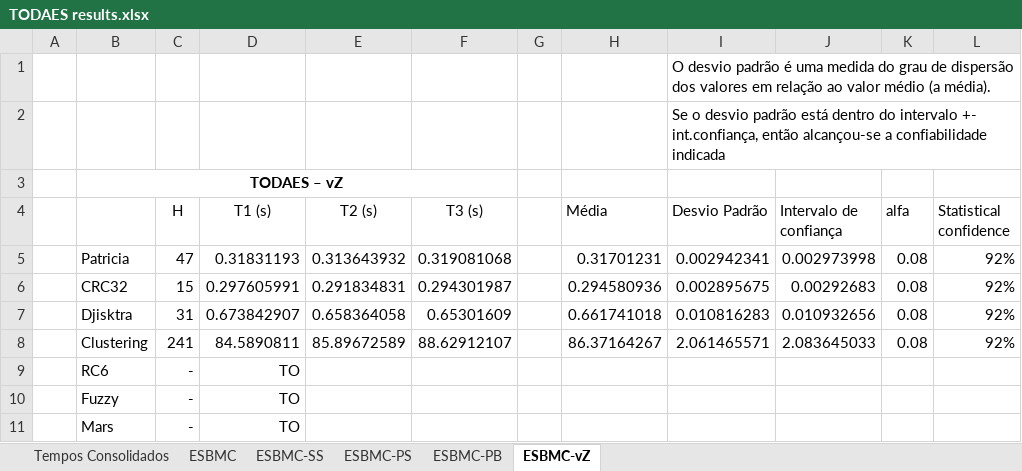
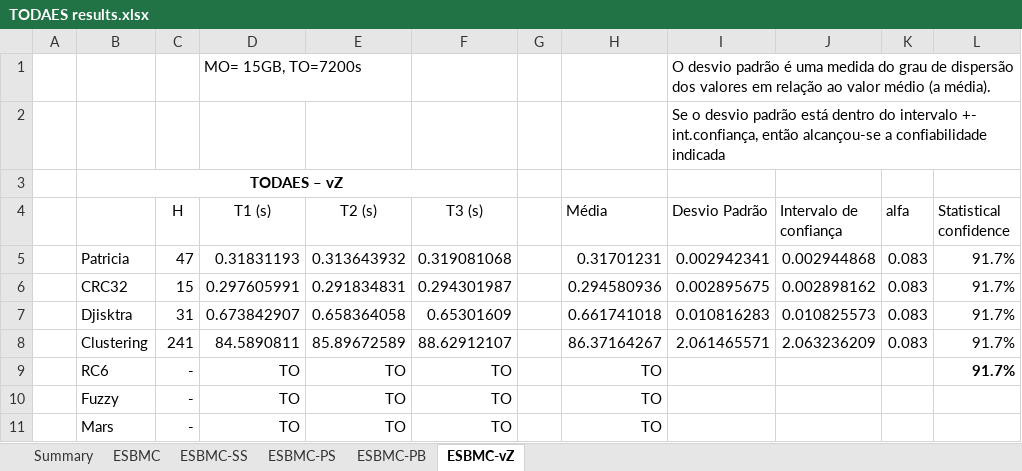
Before and after one commit to EdilsonGalvao/ESBMCParallel, an Excel workbook: Docs/Paper/TODAES results.xlsx, sheet ESBMC-vZ, drawn as a sheet; only a part is shown; values as stored, in another font and other column widths than the file's, no borders; the diff names each change by its address in the sheet, - before the commit and + after, or states it on an @@ line.

Commit message:
Table with statistical confidence and all the times taken 3 times

```diff
--- a/Docs/Paper/TODAES results.xlsx (sheet ESBMC-vZ)
+++ b/Docs/Paper/TODAES results.xlsx (sheet ESBMC-vZ)
-sheet tab: Tempos Consolidados
+sheet tab: Summary
-D1 (T1 (s)): (empty)
+D1 (T1 (s)): MO= 15GB, TO=7200s
-J5 (Intervalo de confiança): 0.002973998
+J5 (Intervalo de confiança): 0.002944868
-K5:K8 (alfa): 0.08
+K5:K8 (alfa): 0.083
-L5:L8 (Statistical confidence): 92%
+L5:L8 (Statistical confidence): 91.7%
-J6 (Intervalo de confiança): 0.00292683
+J6 (Intervalo de confiança): 0.002898162
-J7 (Intervalo de confiança): 0.010932656
+J7 (Intervalo de confiança): 0.010825573
-J8 (Intervalo de confiança): 2.083645033
+J8 (Intervalo de confiança): 2.063236209
-E9:E11 (T2 (s)): (empty)
+E9:E11 (T2 (s)): TO
-F9:F11 (T3 (s)): (empty)
+F9:F11 (T3 (s)): TO
-H9:H11 (Média): (empty)
+H9:H11 (Média): TO
-L9 (Statistical confidence): (empty)
+L9 (Statistical confidence): 91.7%
```
Also changed, not shown: sheet Summary, sheet ESBMC-PS, sheet ESBMC-PB, sheet ESBMC-SS, sheet ESBMC.
